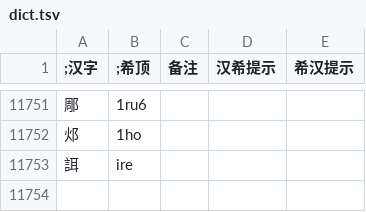
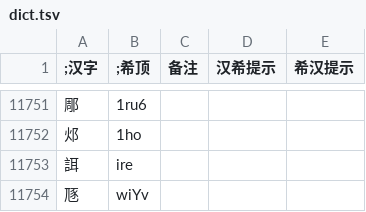
Before and after one commit to DGCK81LNN/xdi8-transcriber, a TSV file: package/data/dict.tsv, drawn as a sheet; only a part is shown, gaps mark what is left out.

Commit message:
chore: update dict to ver 240204

```diff
--- a/package/data/dict.tsv
+++ b/package/data/dict.tsv
@@ -11753 +11753,2 @@
 誀	ire			
+豗	wiYv			
```
Also changed, not shown: 2 other files.
